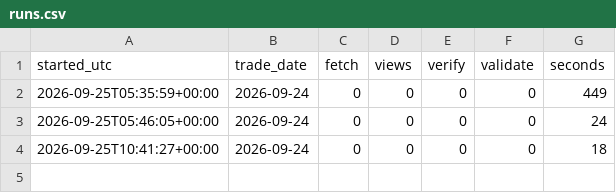
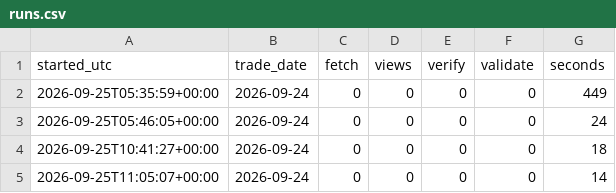
Before and after one commit to abinbyanjankar-HellRider/Nepse-Summary, a CSV file: data/history/runs.csv, drawn as a sheet.

Commit message:
data: NEPSE close 2026-09-24 (local scheduled update)

```diff
--- a/data/history/runs.csv
+++ b/data/history/runs.csv
@@ -4 +4,2 @@ started_utc,trade_date,fetch,views,verify,validate,seconds
 2026-09-25T10:41:27+00:00,2026-09-24,0,0,0,0,18
+2026-09-25T11:05:07+00:00,2026-09-24,0,0,0,0,14
```
Also changed, not shown: 4 other files.
